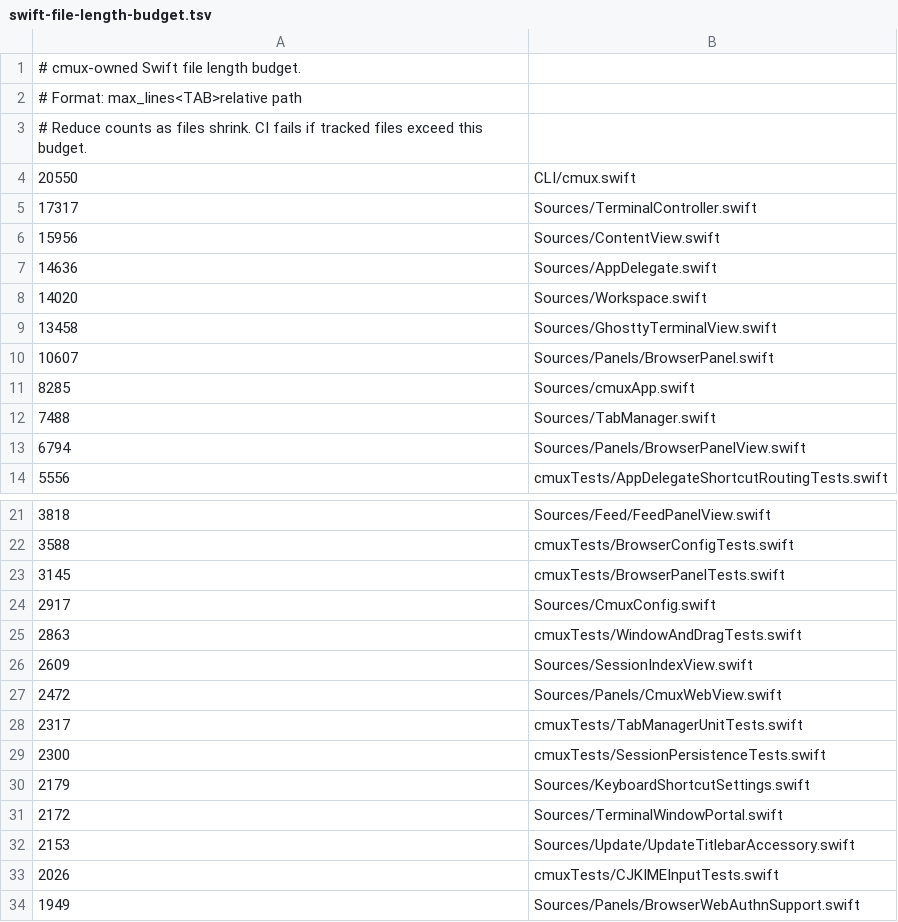
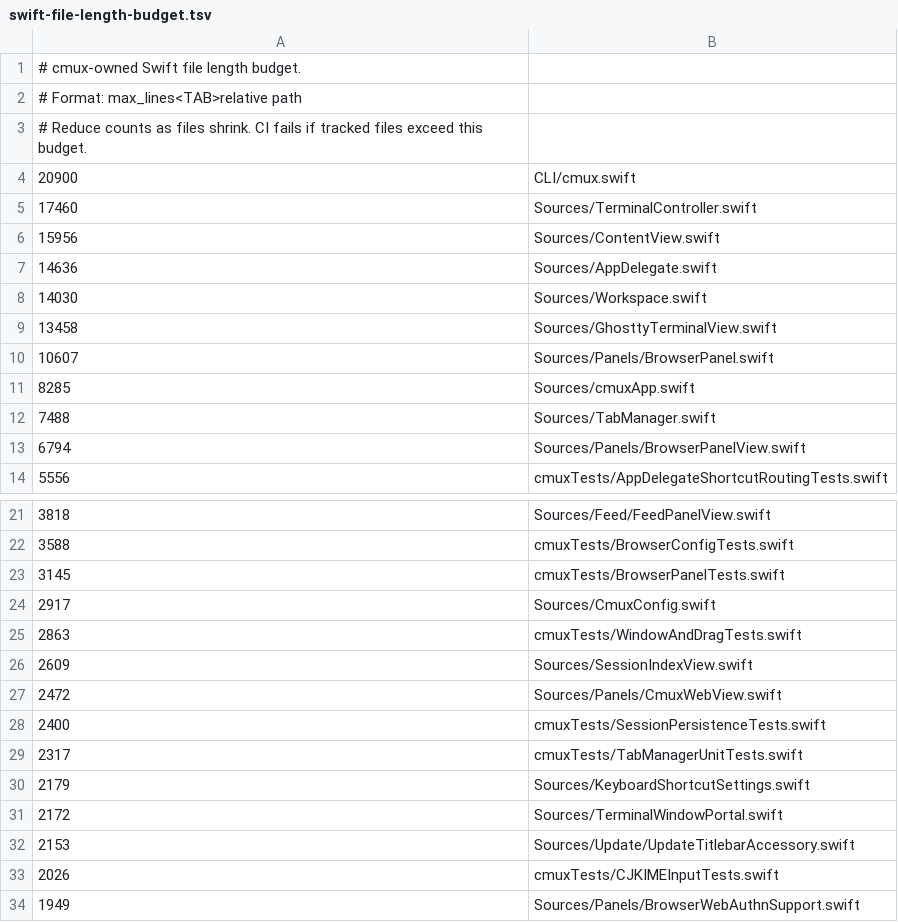
Before and after one commit to hhsw2015/cmux, a TSV file: .github/swift-file-length-budget.tsv, drawn as a sheet; only a part is shown, gaps mark what is left out.

Commit message:
Address review: scope SessionEnd to sessionId, JSON whitespace, fallback recency test
Three changes in response to coderabbitai's review on the latest push:

1. Scope `agent_session_ended` to the ended sessionId so a late/duplicate
   SessionEnd hook for session A can't wipe a freshly-started session B
   that has reused the same panelId. `Workspace.markRestorableAgentSessionEnded`
   now takes `(panelId:, sessionId:)` and no-ops unless the currently
   restored snapshot's sessionId matches. The V1 command grew a required
   `--session=<id>` arg; both call sites in `CLI/cmux.swift` (claude-hook
   session-end and the generic-agent SessionEnd path) propagate it from
   the consumed hook record.

2. Fix `lineDeclaresConversationEvent` to tolerate JSON whitespace around
   the colon. JSON permits `"type" : "user"` (spaces before/after `:`),
   which the four-substring contains check would have misclassified as
   metadata-only. Replaces the substring scan with a precompiled
   NSRegularExpression (`"type"\s*:\s*"(?:user|assistant)"`) that costs
   <1 µs per line and stays correct for valid variations.

3. Add `testRestorableAgentIndexFallbackPicksMostRecentRecordPerPanelId`
   covering the recency rule for the panel-id fallback fold: two hook
   records sharing a panelId with different `updatedAt` timestamps must
   resolve to the newer record after a workspace UUID regenerates.
   Existing test only inserted one record so the recency assertion was
   implicit.

Also extends the existing transcript test with a fourth fixture using
the JSON whitespace variant to lock in #2 against regression, and bumps
file-length budgets for the four touched files (TSV stays sorted).

```diff
--- a/.github/swift-file-length-budget.tsv
+++ b/.github/swift-file-length-budget.tsv
@@ -3,7 +3,7 @@
 # Reduce counts as files shrink. CI fails if tracked files exceed this budget.
-20550	CLI/cmux.swift
-17317	Sources/TerminalController.swift
+20900	CLI/cmux.swift
+17460	Sources/TerminalController.swift
 15956	Sources/ContentView.swift
 14636	Sources/AppDelegate.swift
-14020	Sources/Workspace.swift
+14030	Sources/Workspace.swift
 13458	Sources/GhosttyTerminalView.swift
@@ -27,4 +27,4 @@
 2472	Sources/Panels/CmuxWebView.swift
+2400	cmuxTests/SessionPersistenceTests.swift
 2317	cmuxTests/TabManagerUnitTests.swift
-2300	cmuxTests/SessionPersistenceTests.swift
 2179	Sources/KeyboardShortcutSettings.swift
```
Also changed, not shown: 5 other files.
